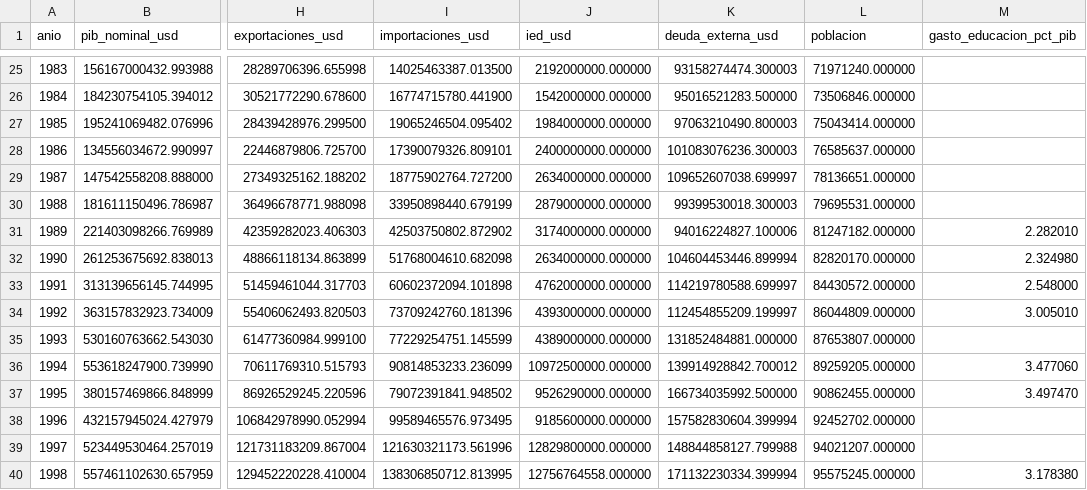
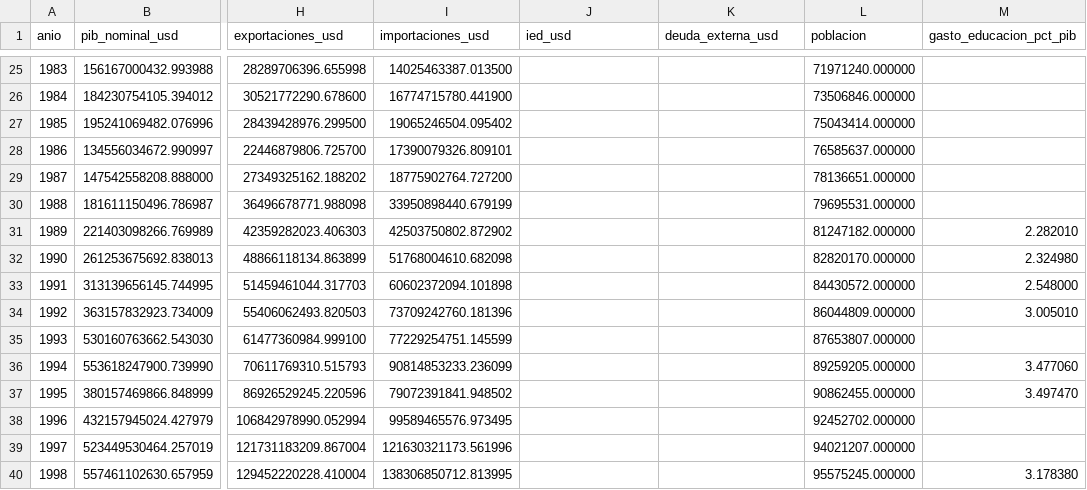
Before and after one commit to israel44moran/observatorio-macro-sql, a CSV file: data/wb_mexico_indicadores.csv, drawn as a sheet; only a part is shown, gaps mark what is left out; the diff covers the shown part only; the diff names each change by its address in the sheet, - before the commit and + after, or states it on an @@ line.

```diff
--- a/data/wb_mexico_indicadores.csv
+++ b/data/wb_mexico_indicadores.csv
-J25 (ied_usd): 2192000000.000000
+J25 (ied_usd): (empty)
-K25 (deuda_externa_usd): 93158274474.300003
+K25 (deuda_externa_usd): (empty)
-J26 (ied_usd): 1542000000.000000
+J26 (ied_usd): (empty)
-K26 (deuda_externa_usd): 95016521283.500000
+K26 (deuda_externa_usd): (empty)
-J27 (ied_usd): 1984000000.000000
+J27 (ied_usd): (empty)
-K27 (deuda_externa_usd): 97063210490.800003
+K27 (deuda_externa_usd): (empty)
-J28 (ied_usd): 2400000000.000000
+J28 (ied_usd): (empty)
-K28 (deuda_externa_usd): 101083076236.300003
+K28 (deuda_externa_usd): (empty)
-J29 (ied_usd): 2634000000.000000
+J29 (ied_usd): (empty)
-K29 (deuda_externa_usd): 109652607038.699997
+K29 (deuda_externa_usd): (empty)
-J30 (ied_usd): 2879000000.000000
+J30 (ied_usd): (empty)
-K30 (deuda_externa_usd): 99399530018.300003
+K30 (deuda_externa_usd): (empty)
-J31 (ied_usd): 3174000000.000000
+J31 (ied_usd): (empty)
-K31 (deuda_externa_usd): 94016224827.100006
+K31 (deuda_externa_usd): (empty)
-J32 (ied_usd): 2634000000.000000
+J32 (ied_usd): (empty)
-K32 (deuda_externa_usd): 104604453446.899994
+K32 (deuda_externa_usd): (empty)
-J33 (ied_usd): 4762000000.000000
+J33 (ied_usd): (empty)
-K33 (deuda_externa_usd): 114219780588.699997
+K33 (deuda_externa_usd): (empty)
-J34 (ied_usd): 4393000000.000000
+J34 (ied_usd): (empty)
-K34 (deuda_externa_usd): 112454855209.199997
+K34 (deuda_externa_usd): (empty)
-J35 (ied_usd): 4389000000.000000
+J35 (ied_usd): (empty)
-K35 (deuda_externa_usd): 131852484881.000000
+K35 (deuda_externa_usd): (empty)
-J36 (ied_usd): 10972500000.000000
+J36 (ied_usd): (empty)
-K36 (deuda_externa_usd): 139914928842.700012
+K36 (deuda_externa_usd): (empty)
-J37 (ied_usd): 9526290000.000000
+J37 (ied_usd): (empty)
-K37 (deuda_externa_usd): 166734035992.500000
+K37 (deuda_externa_usd): (empty)
-J38 (ied_usd): 9185600000.000000
+J38 (ied_usd): (empty)
-K38 (deuda_externa_usd): 157582830604.399994
+K38 (deuda_externa_usd): (empty)
-J39 (ied_usd): 12829800000.000000
+J39 (ied_usd): (empty)
-K39 (deuda_externa_usd): 148844858127.799988
+K39 (deuda_externa_usd): (empty)
-J40 (ied_usd): 12756764558.000000
+J40 (ied_usd): (empty)
-K40 (deuda_externa_usd): 171132230334.399994
+K40 (deuda_externa_usd): (empty)
```
Also changed, not shown: 86 edited cells elsewhere in this file, 6 other files.
